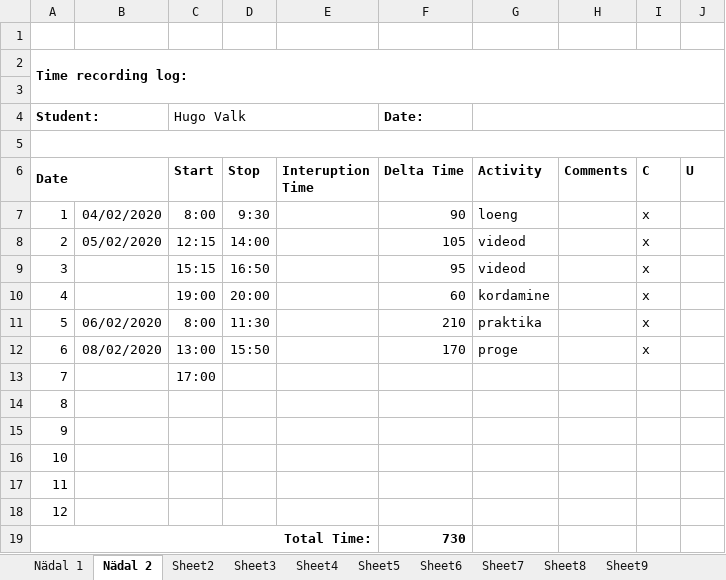
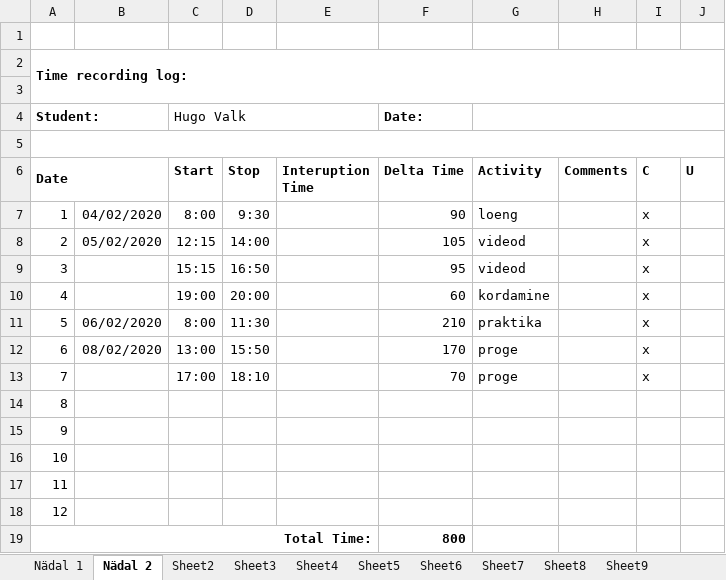
Before and after one commit to HuValkGo/Proge, an Excel workbook: Recording LOG HUGO.xlsx, sheet Nädal 2, drawn as a sheet; values as stored, in another font and other column widths than the file's, no borders; the diff names each change by its address in the sheet, - before the commit and + after, or states it on an @@ line.

Commit message:
time

```diff
--- a/Recording LOG HUGO.xlsx (sheet Nädal 2)
+++ b/Recording LOG HUGO.xlsx (sheet Nädal 2)
-D13 (Stop): (empty)
+D13 (Stop): 18:10
-F13 (Delta Time): (empty)
+F13 (Delta Time): 70
-G13 (Activity): (empty)
+G13 (Activity): proge
-I13 (C): (empty)
+I13 (C): x
-F19 (Delta Time): 730
+F19 (Delta Time): 800
```
Also changed, not shown: 1 other file.
